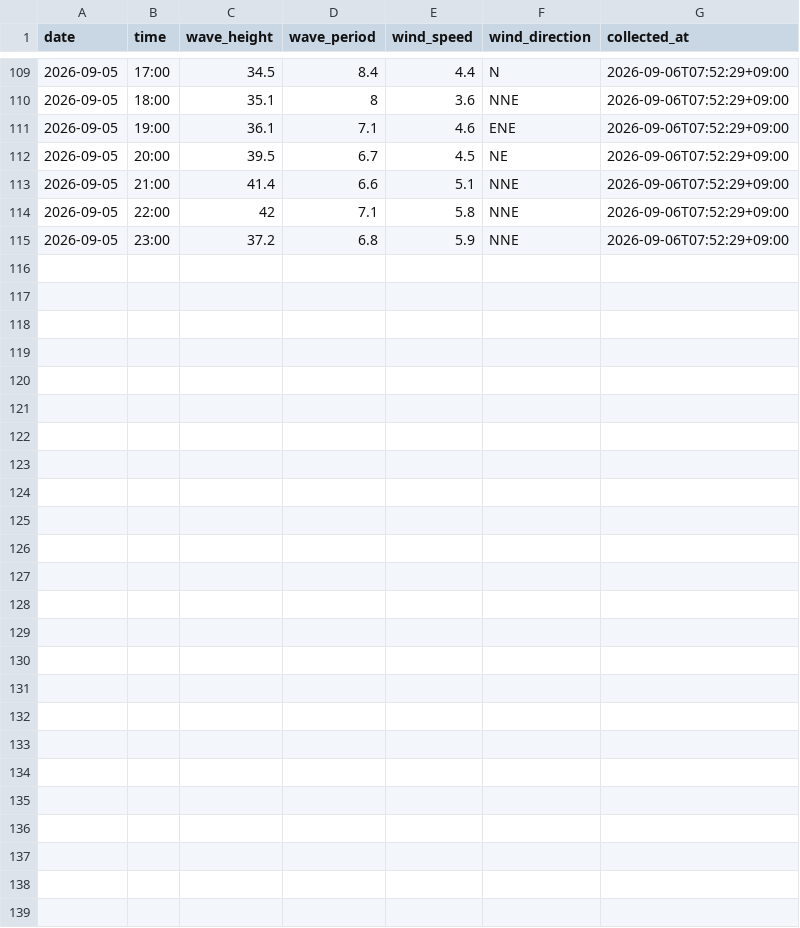
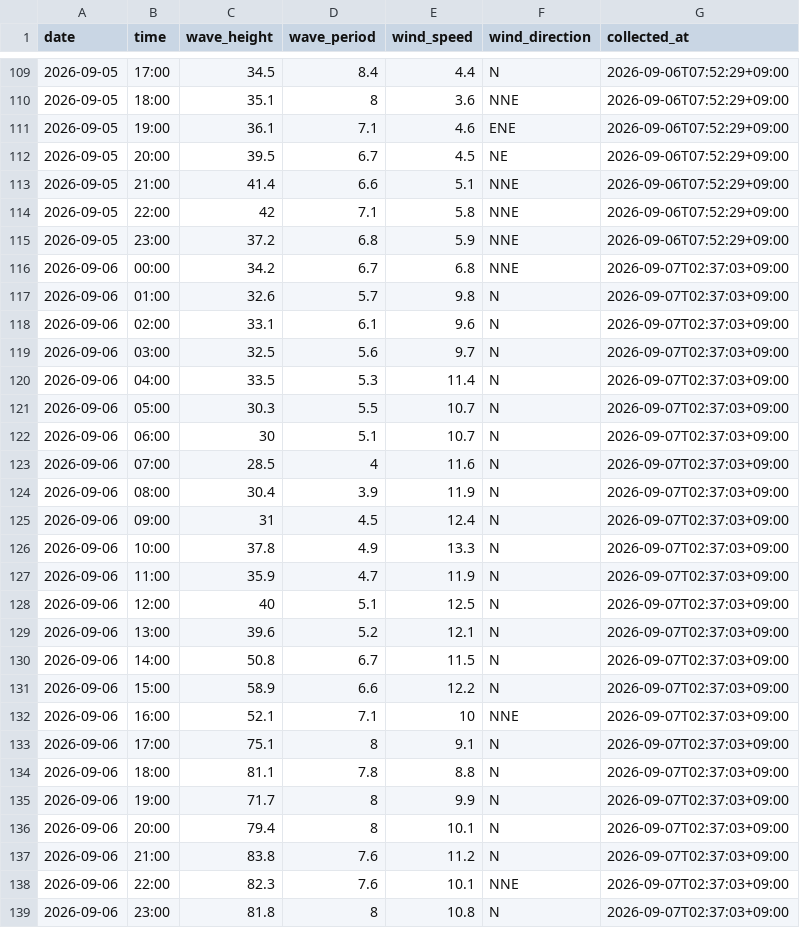
Before and after one commit to Togawa55/hiratsuka-tower-data, a CSV file: data/hiratsuka_tower.csv, drawn as a sheet; only a part is shown, gaps mark what is left out; the diff names each change by its address in the sheet, - before the commit and + after, or states it on an @@ line.

```diff
--- a/data/hiratsuka_tower.csv
+++ b/data/hiratsuka_tower.csv
+row 116: 2026-09-06 | 00:00 | 34.2 | 6.7 | 6.8 | NNE | 2026-09-07T02:37:03+09:00
+row 117: 2026-09-06 | 01:00 | 32.6 | 5.7 | 9.8 | N | 2026-09-07T02:37:03+09:00
+row 118: 2026-09-06 | 02:00 | 33.1 | 6.1 | 9.6 | N | 2026-09-07T02:37:03+09:00
+row 119: 2026-09-06 | 03:00 | 32.5 | 5.6 | 9.7 | N | 2026-09-07T02:37:03+09:00
+row 120: 2026-09-06 | 04:00 | 33.5 | 5.3 | 11.4 | N | 2026-09-07T02:37:03+09:00
+row 121: 2026-09-06 | 05:00 | 30.3 | 5.5 | 10.7 | N | 2026-09-07T02:37:03+09:00
+row 122: 2026-09-06 | 06:00 | 30 | 5.1 | 10.7 | N | 2026-09-07T02:37:03+09:00
+row 123: 2026-09-06 | 07:00 | 28.5 | 4 | 11.6 | N | 2026-09-07T02:37:03+09:00
+row 124: 2026-09-06 | 08:00 | 30.4 | 3.9 | 11.9 | N | 2026-09-07T02:37:03+09:00
+row 125: 2026-09-06 | 09:00 | 31 | 4.5 | 12.4 | N | 2026-09-07T02:37:03+09:00
+row 126: 2026-09-06 | 10:00 | 37.8 | 4.9 | 13.3 | N | 2026-09-07T02:37:03+09:00
+row 127: 2026-09-06 | 11:00 | 35.9 | 4.7 | 11.9 | N | 2026-09-07T02:37:03+09:00
+row 128: 2026-09-06 | 12:00 | 40 | 5.1 | 12.5 | N | 2026-09-07T02:37:03+09:00
+row 129: 2026-09-06 | 13:00 | 39.6 | 5.2 | 12.1 | N | 2026-09-07T02:37:03+09:00
+row 130: 2026-09-06 | 14:00 | 50.8 | 6.7 | 11.5 | N | 2026-09-07T02:37:03+09:00
+row 131: 2026-09-06 | 15:00 | 58.9 | 6.6 | 12.2 | N | 2026-09-07T02:37:03+09:00
+row 132: 2026-09-06 | 16:00 | 52.1 | 7.1 | 10 | NNE | 2026-09-07T02:37:03+09:00
+row 133: 2026-09-06 | 17:00 | 75.1 | 8 | 9.1 | N | 2026-09-07T02:37:03+09:00
+row 134: 2026-09-06 | 18:00 | 81.1 | 7.8 | 8.8 | N | 2026-09-07T02:37:03+09:00
+row 135: 2026-09-06 | 19:00 | 71.7 | 8 | 9.9 | N | 2026-09-07T02:37:03+09:00
+row 136: 2026-09-06 | 20:00 | 79.4 | 8 | 10.1 | N | 2026-09-07T02:37:03+09:00
+row 137: 2026-09-06 | 21:00 | 83.8 | 7.6 | 11.2 | N | 2026-09-07T02:37:03+09:00
+row 138: 2026-09-06 | 22:00 | 82.3 | 7.6 | 10.1 | NNE | 2026-09-07T02:37:03+09:00
+row 139: 2026-09-06 | 23:00 | 81.8 | 8 | 10.8 | N | 2026-09-07T02:37:03+09:00
```
Also changed, not shown: 2 other files.
